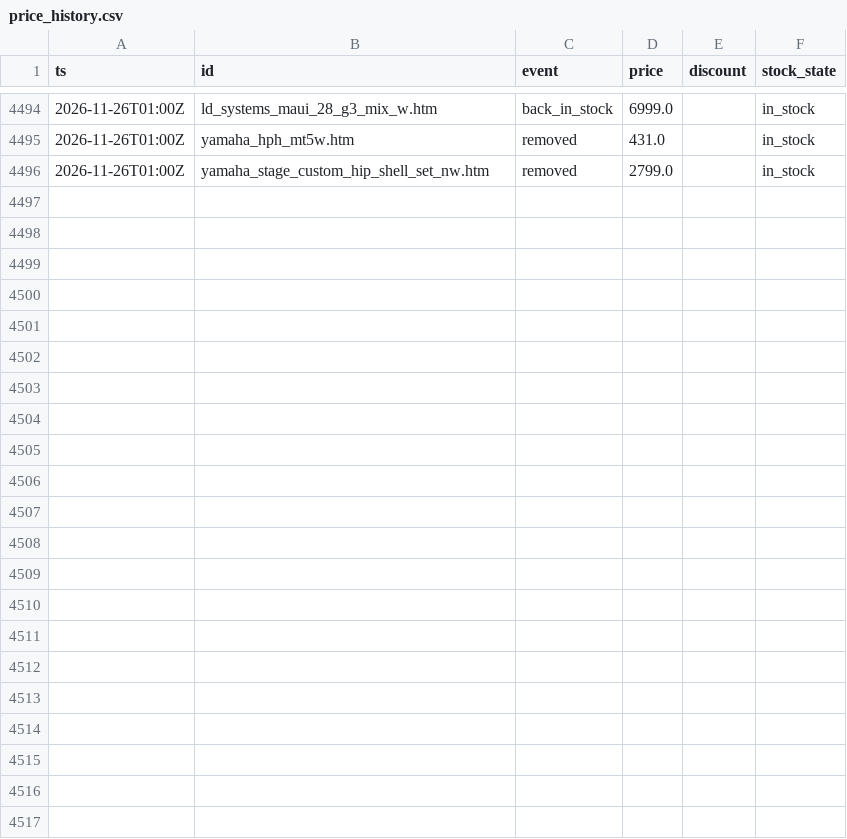
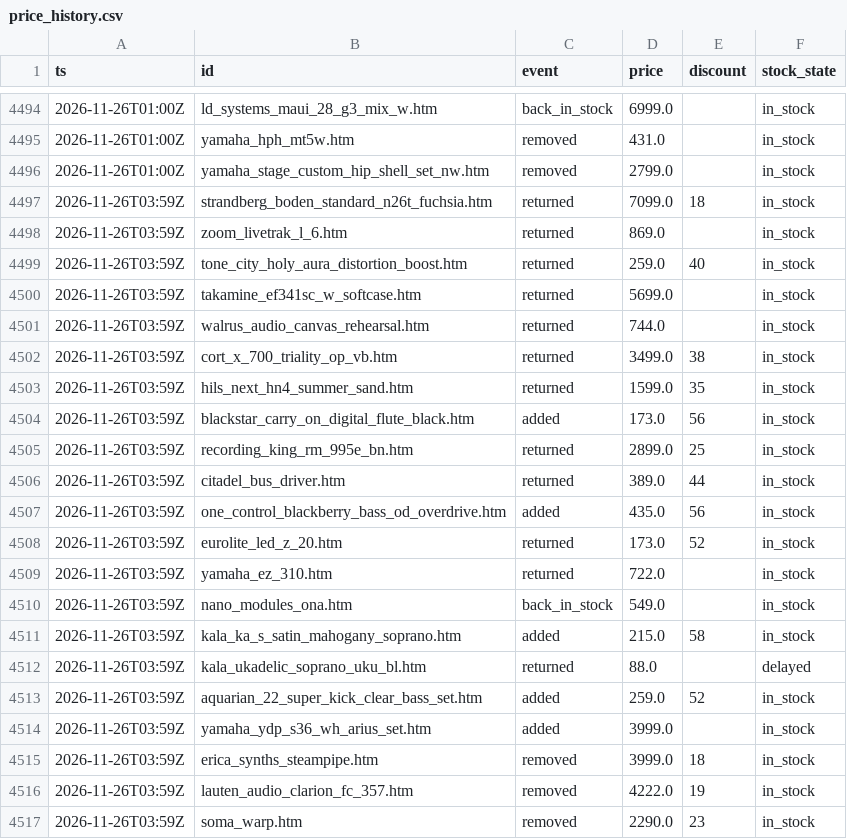
Before and after one commit to oldworldotter/thomann-deals-tracker, a CSV file: data/price_history.csv, drawn as a sheet; only a part is shown, gaps mark what is left out; the diff names each change by its address in the sheet, - before the commit and + after, or states it on an @@ line.

```diff
--- a/data/price_history.csv
+++ b/data/price_history.csv
+row 4497: 2026-11-26T03:59Z | strandberg_boden_standard_n26t_fuchsia.htm | returned | 7099.0 | 18 | in_stock
+row 4498: 2026-11-26T03:59Z | zoom_livetrak_l_6.htm | returned | 869.0 |  | in_stock
+row 4499: 2026-11-26T03:59Z | tone_city_holy_aura_distortion_boost.htm | returned | 259.0 | 40 | in_stock
+row 4500: 2026-11-26T03:59Z | takamine_ef341sc_w_softcase.htm | returned | 5699.0 |  | in_stock
+row 4501: 2026-11-26T03:59Z | walrus_audio_canvas_rehearsal.htm | returned | 744.0 |  | in_stock
+row 4502: 2026-11-26T03:59Z | cort_x_700_triality_op_vb.htm | returned | 3499.0 | 38 | in_stock
+row 4503: 2026-11-26T03:59Z | hils_next_hn4_summer_sand.htm | returned | 1599.0 | 35 | in_stock
+row 4504: 2026-11-26T03:59Z | blackstar_carry_on_digital_flute_black.htm | added | 173.0 | 56 | in_stock
+row 4505: 2026-11-26T03:59Z | recording_king_rm_995e_bn.htm | returned | 2899.0 | 25 | in_stock
+row 4506: 2026-11-26T03:59Z | citadel_bus_driver.htm | returned | 389.0 | 44 | in_stock
+row 4507: 2026-11-26T03:59Z | one_control_blackberry_bass_od_overdrive.htm | added | 435.0 | 56 | in_stock
+row 4508: 2026-11-26T03:59Z | eurolite_led_z_20.htm | returned | 173.0 | 52 | in_stock
+row 4509: 2026-11-26T03:59Z | yamaha_ez_310.htm | returned | 722.0 |  | in_stock
+row 4510: 2026-11-26T03:59Z | nano_modules_ona.htm | back_in_stock | 549.0 |  | in_stock
+row 4511: 2026-11-26T03:59Z | kala_ka_s_satin_mahogany_soprano.htm | added | 215.0 | 58 | in_stock
+row 4512: 2026-11-26T03:59Z | kala_ukadelic_soprano_uku_bl.htm | returned | 88.0 |  | delayed
+row 4513: 2026-11-26T03:59Z | aquarian_22_super_kick_clear_bass_set.htm | added | 259.0 | 52 | in_stock
+row 4514: 2026-11-26T03:59Z | yamaha_ydp_s36_wh_arius_set.htm | added | 3999.0 |  | in_stock
+row 4515: 2026-11-26T03:59Z | erica_synths_steampipe.htm | removed | 3999.0 | 18 | in_stock
+row 4516: 2026-11-26T03:59Z | lauten_audio_clarion_fc_357.htm | removed | 4222.0 | 19 | in_stock
+row 4517: 2026-11-26T03:59Z | soma_warp.htm | removed | 2290.0 | 23 | in_stock
```
Also changed, not shown: 8 other files.
